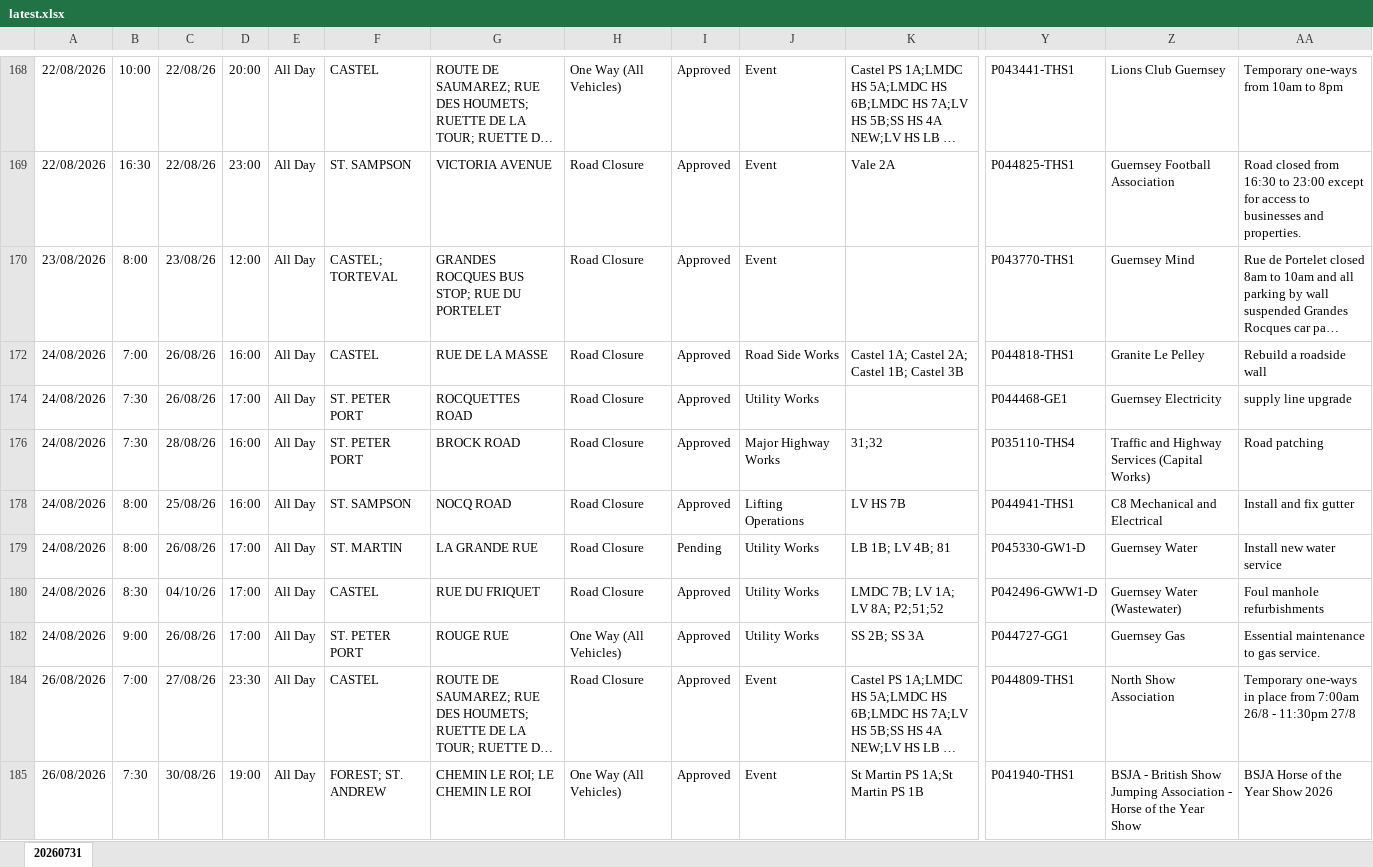
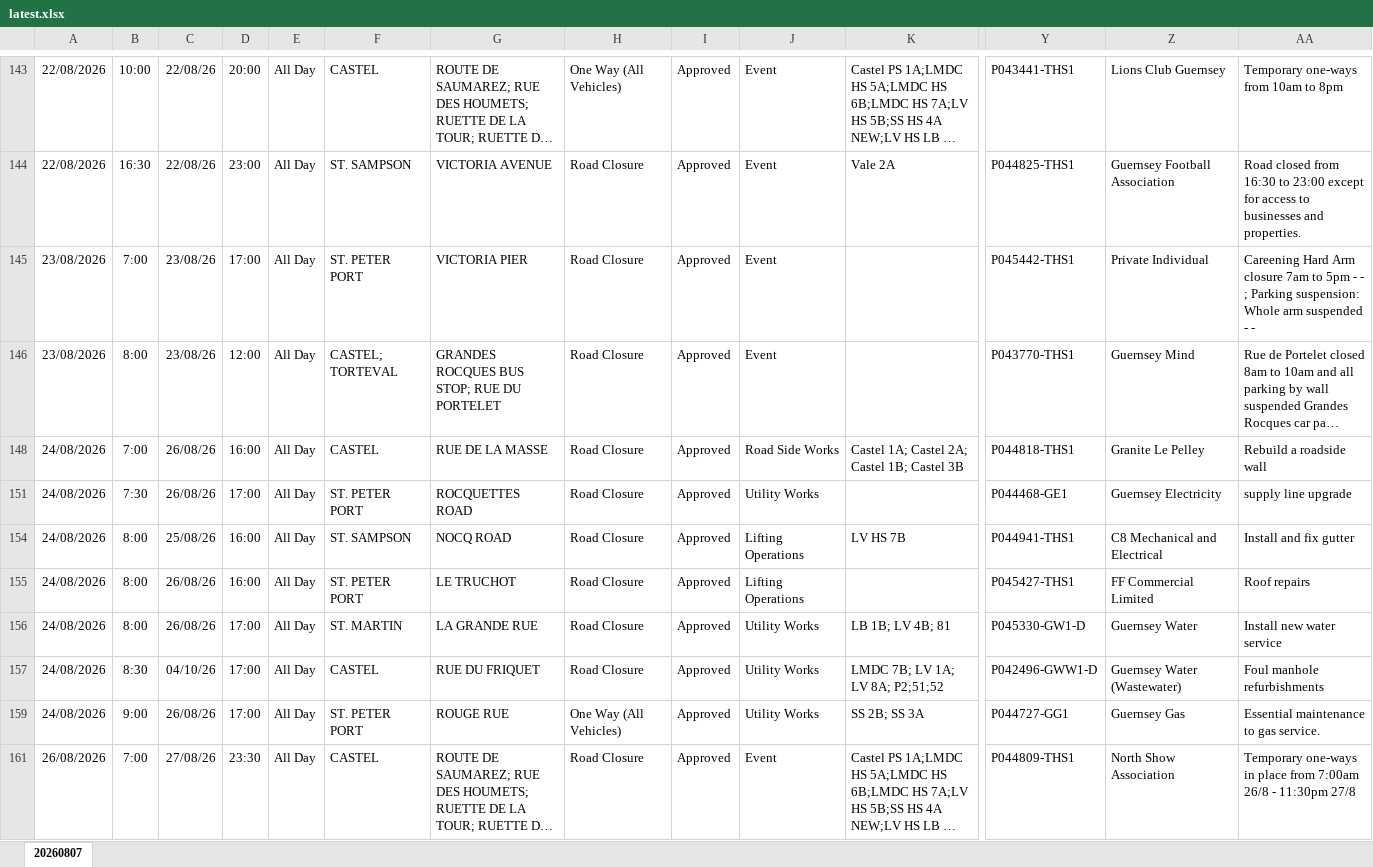
Before and after one commit to The-Quarry/guernsey-roadworks, an Excel workbook: latest.xlsx, sheet 20260807, drawn as a sheet; only a part is shown, gaps mark what is left out; the shorter side is filled out with more unchanged rows; long unchanged cells end in …; values as stored, in another font and other column widths than the file's, no borders; removed rows and columns are numbered as before the commit, all else as after; rows hold the shown columns only; the diff covers the shown part only; the diff names each change by its address in the sheet, - before the commit and + after, or states it on an @@ line.

```diff
--- a/latest.xlsx (sheet 20260807)
+++ b/latest.xlsx (sheet 20260807)
-sheet tab: 20260731
+sheet tab: 20260807
+row 145: 23/08/2026 | 7:00 | 23/08/26 | 17:00 | All Day | ST. PETER PORT | VICTORIA PIER | Road Closure | Approved | Event |  | P045442-THS1 | Private Individual | Careening Hard Arm closure 7am to 5pm - - ; Parking suspension: Whole arm suspended - -
-row 176: 24/08/2026 | 7:30 | 28/08/26 | 16:00 | All Day | ST. PETER PORT | BROCK ROAD | Road Closure | Approved | Major Highway Works | 31;32 | P035110-THS4 | Traffic and Highway Services (Capital Works) | Road patching
+row 155: 24/08/2026 | 8:00 | 26/08/26 | 16:00 | All Day | ST. PETER PORT | LE TRUCHOT | Road Closure | Approved | Lifting Operations |  | P045427-THS1 | FF Commercial Limited | Roof repairs
-I156: Pending
+I156: Approved
```
Also changed, not shown: 28 added rows, 32 removed rows and 56 edited cells elsewhere in this sheet, hidden cells.
